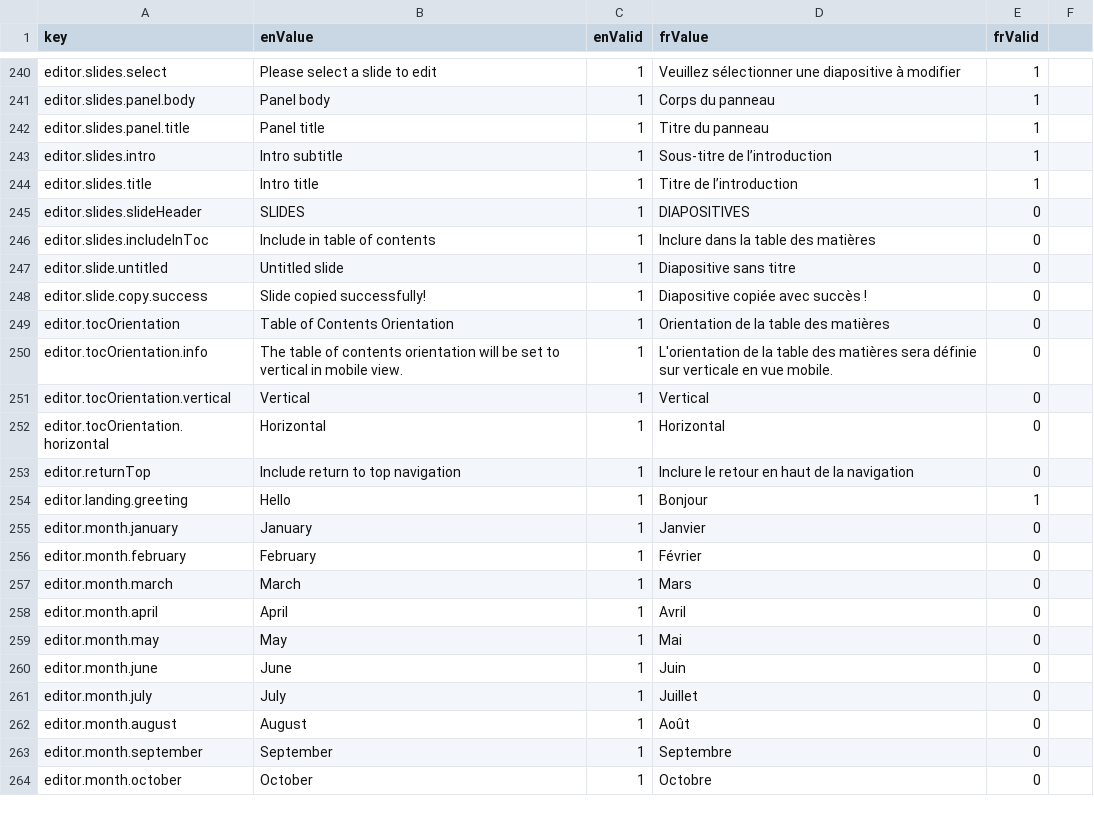
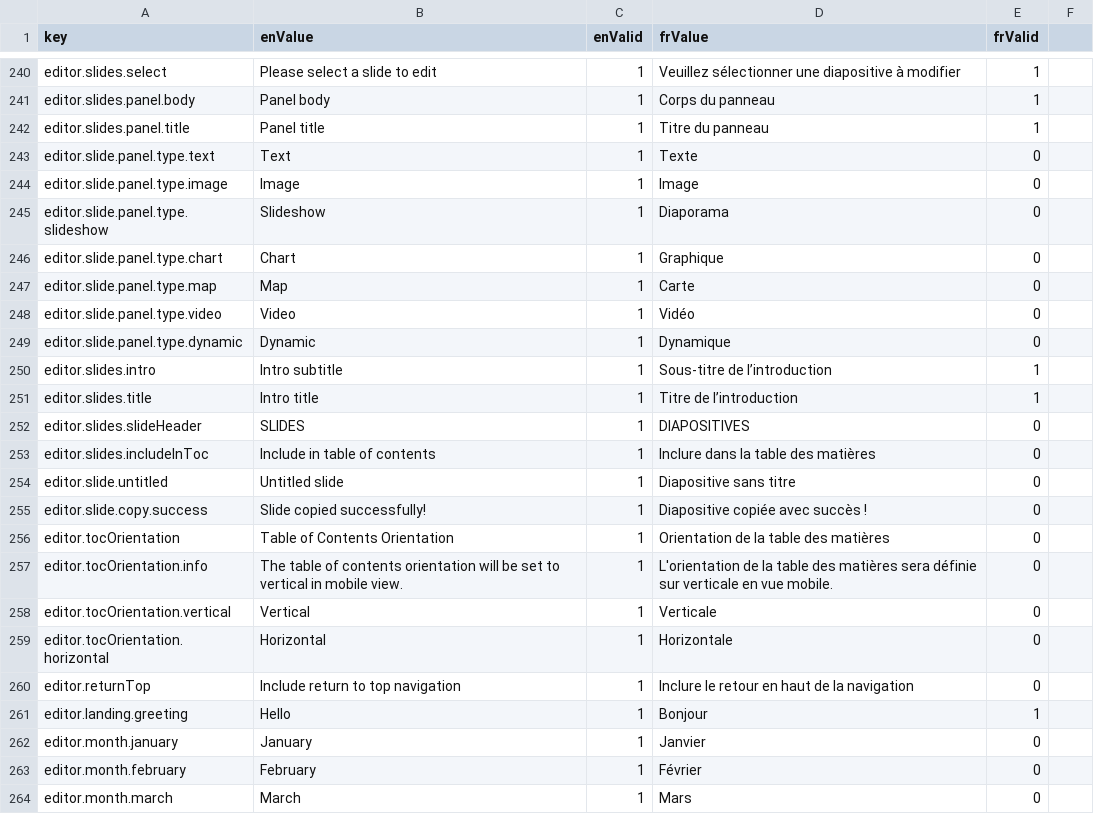
Before and after one commit to ramp4-pcar4/storylines-editor, a CSV file: src/lang/lang.csv, drawn as a sheet; only a part is shown, gaps mark what is left out; the shorter side is filled out with more unchanged rows.

Commit message:
Add translations for panel types

```diff
--- a/src/lang/lang.csv
+++ b/src/lang/lang.csv
@@ -242,2 +242,9 @@ editor.slides.panel.body,Panel body,1,Corps du panneau,1
 editor.slides.panel.title,Panel title,1,Titre du panneau,1
+editor.slide.panel.type.text,Text,1,Texte,0
+editor.slide.panel.type.image,Image,1,Image,0
+editor.slide.panel.type.slideshow,Slideshow,1,Diaporama,0
+editor.slide.panel.type.chart,Chart,1,Graphique,0
+editor.slide.panel.type.map,Map,1,Carte,0
+editor.slide.panel.type.video,Video,1,Vidéo,0
+editor.slide.panel.type.dynamic,Dynamic,1,Dynamique,0
 editor.slides.intro,Intro subtitle,1,Sous-titre de l’introduction,1
@@ -250,4 +257,4 @@ editor.tocOrientation,Table of Contents Orientation,1,Orientation de la table de
 editor.tocOrientation.info,The table of contents orientation will be set to vertical in mobile view.,1,L'orientation de la table des matières sera définie sur verticale en vue mobile.,0
-editor.tocOrientation.vertical,Vertical,1,Vertical,0
-editor.tocOrientation.horizontal,Horizontal,1,Horizontal,0
+editor.tocOrientation.vertical,Vertical,1,Verticale,0
+editor.tocOrientation.horizontal,Horizontal,1,Horizontale,0
 editor.returnTop,Include return to top navigation,1,Inclure le retour en haut de la navigation,0
```
Also changed, not shown: 2 other files.
